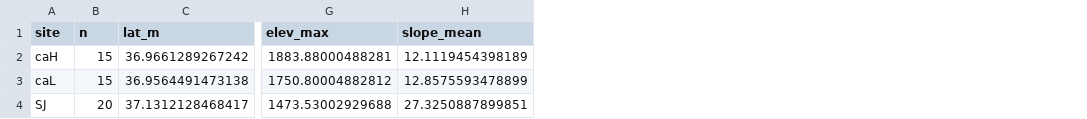
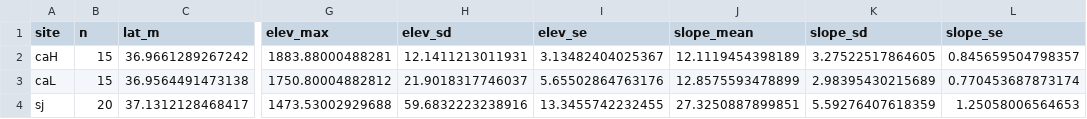
Before and after one commit to ajpelu/qpyr_dendro, a CSV file: data/sites_summary/site_general.csv, drawn as a sheet; only a part is shown, gaps mark what is left out; the diff names each change by its address in the sheet, - before the commit and + after, or states it on an @@ line.

```diff
--- a/data/sites_summary/site_general.csv
+++ b/data/sites_summary/site_general.csv
+column H (elev_sd), rows 2-4: 12.1411213011931 | 21.9018317746037 | 59.6832223238916
+column I (elev_se), rows 2-4: 3.13482404025367 | 5.65502864763176 | 13.3455742232455
+column K (slope_sd), rows 2-4: 3.27522517864605 | 2.98395430215689 | 5.59276407618359
+column L (slope_se), rows 2-4: 0.845659504798357 | 0.770453687873174 | 1.25058006564653
-A4 (site): SJ
+A4 (site): sj
```
Also changed, not shown: 21 other files.
